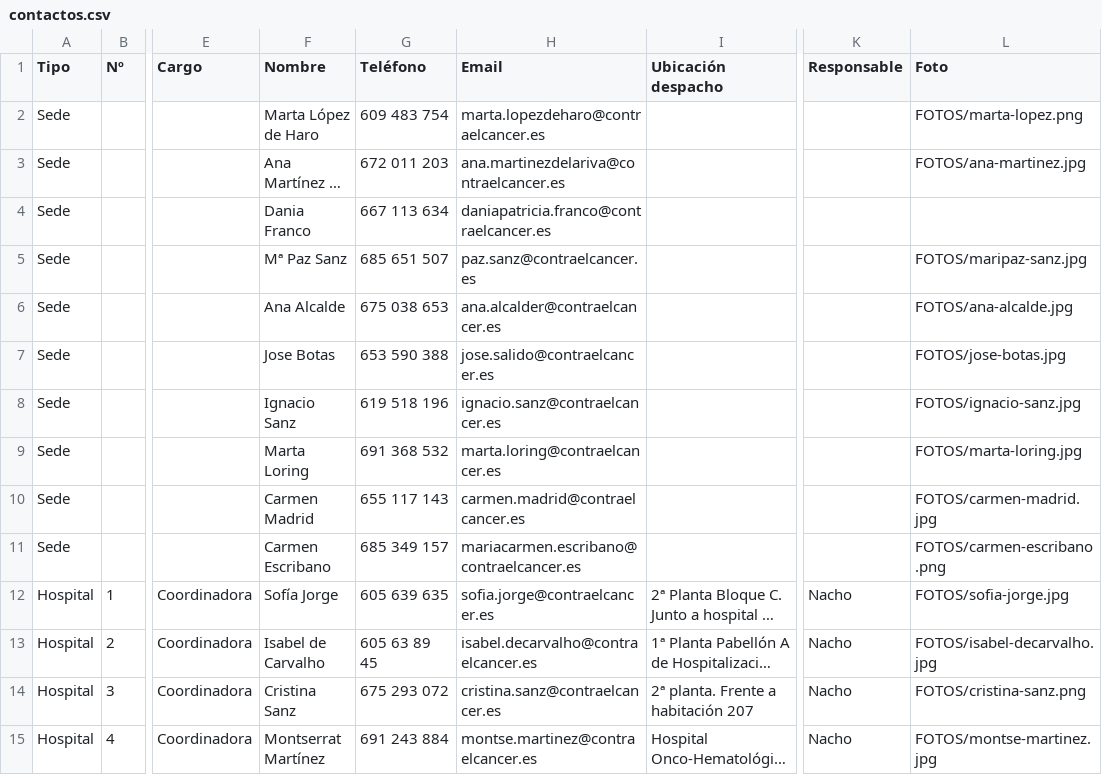
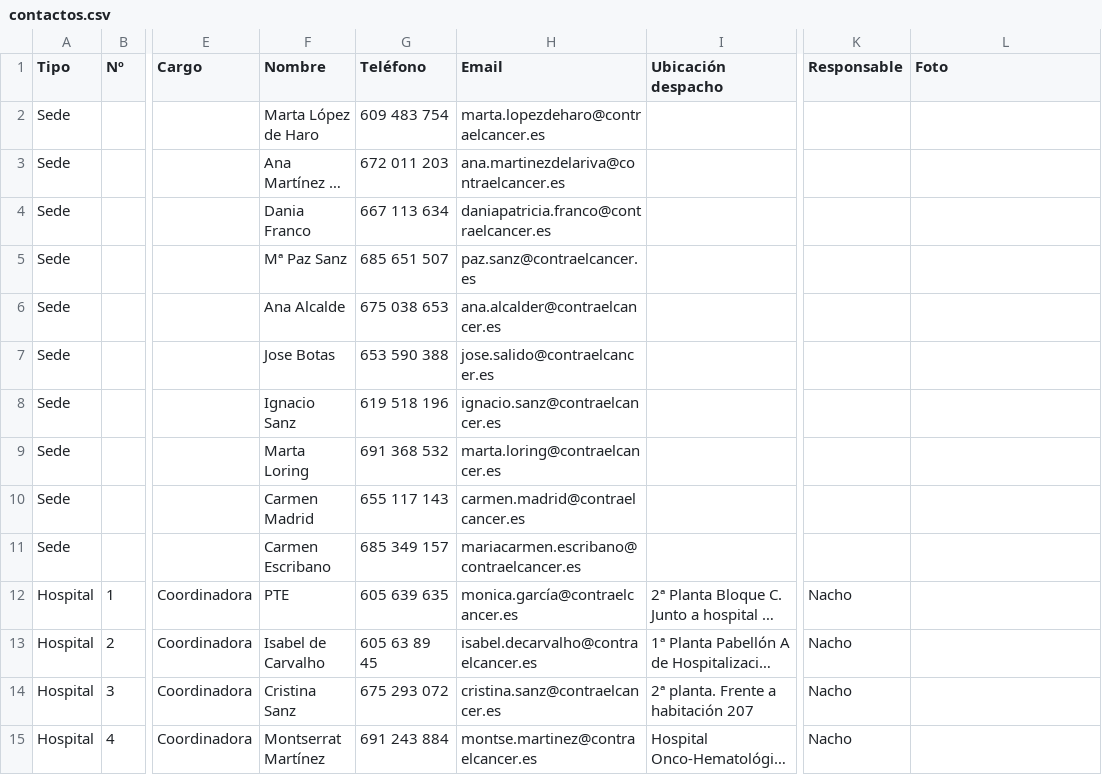
Before and after one commit to DirectorioAECC/Directorio, a CSV file: contactos.csv, drawn as a sheet; only a part is shown, gaps mark what is left out; long unchanged cells end in …; the diff covers the shown part only; the diff names each change by its address in the sheet, - before the commit and + after, or states it on an @@ line.

Commit message:
Add files via upload

```diff
--- a/contactos.csv
+++ b/contactos.csv
-L2 (Foto): FOTOS/marta-lopez.png
+L2 (Foto): (empty)
-L3 (Foto): FOTOS/ana-martinez.jpg
+L3 (Foto): (empty)
-L5 (Foto): FOTOS/maripaz-sanz.jpg
+L5 (Foto): (empty)
-L6 (Foto): FOTOS/ana-alcalde.jpg
+L6 (Foto): (empty)
-L7 (Foto): FOTOS/jose-botas.jpg
+L7 (Foto): (empty)
-L8 (Foto): FOTOS/ignacio-sanz.jpg
+L8 (Foto): (empty)
-L9 (Foto): FOTOS/marta-loring.jpg
+L9 (Foto): (empty)
-L10 (Foto): FOTOS/carmen-madrid.jpg
+L10 (Foto): (empty)
-L11 (Foto): FOTOS/carmen-escribano.png
+L11 (Foto): (empty)
-F12 (Nombre): Sofía Jorge
+F12 (Nombre): PTE
-H12 (Email): sofia.jorge@contraelcancer.es
+H12 (Email): monica.garcía@contraelcancer.es
-L12 (Foto): FOTOS/sofia-jorge.jpg
+L12 (Foto): (empty)
-L13 (Foto): FOTOS/isabel-decarvalho.jpg
+L13 (Foto): (empty)
-L14 (Foto): FOTOS/cristina-sanz.png
+L14 (Foto): (empty)
-L15 (Foto): FOTOS/montse-martinez.jpg
+L15 (Foto): (empty)
```
Also changed, not shown: 31 edited cells elsewhere in this file.
